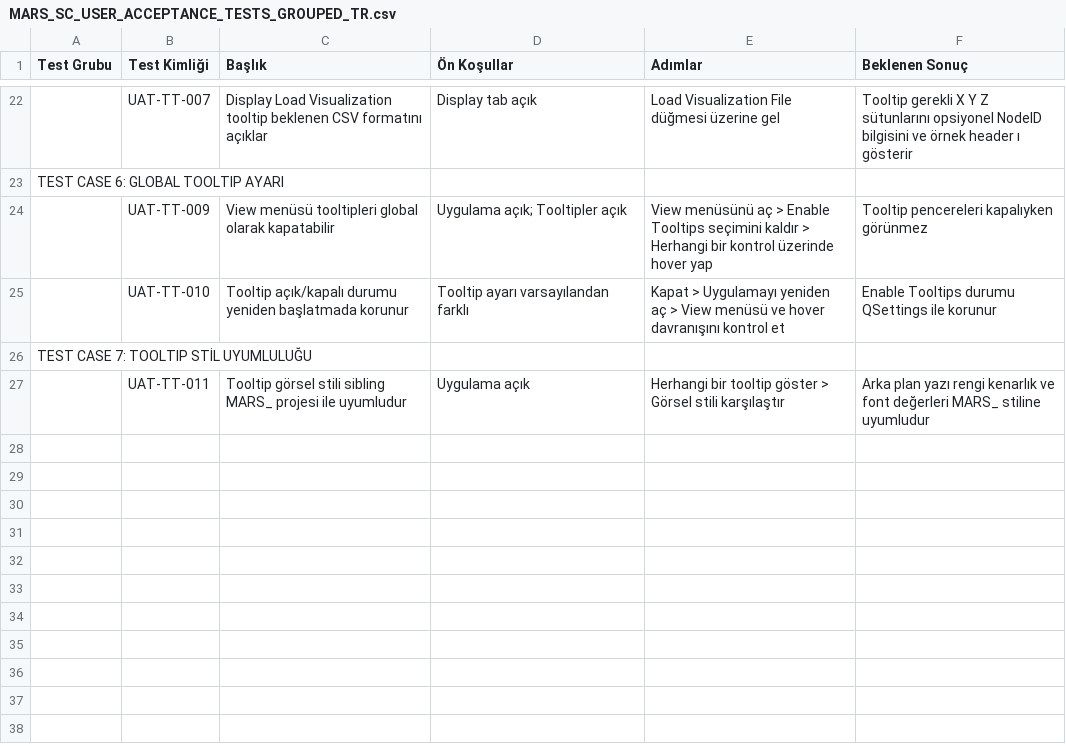
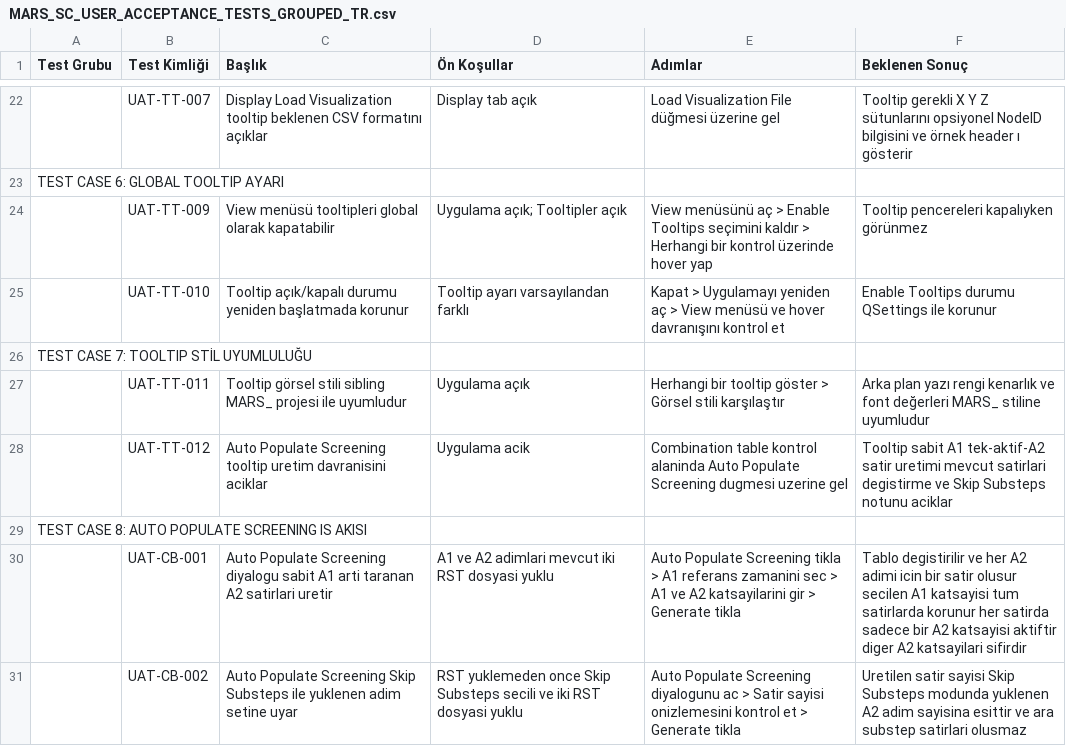
Before and after one commit to emreatay993/MARS-SC, a CSV file: MARS_SC_USER_ACCEPTANCE_TESTS_GROUPED_TR.csv, drawn as a sheet; only a part is shown, gaps mark what is left out; the diff names each change by its address in the sheet, - before the commit and + after, or states it on an @@ line.

```diff
--- a/MARS_SC_USER_ACCEPTANCE_TESTS_GROUPED_TR.csv
+++ b/MARS_SC_USER_ACCEPTANCE_TESTS_GROUPED_TR.csv
+row 28:  | UAT-TT-012 | Auto Populate Screening tooltip uretim davranisini aciklar | Uygulama acik | Combination table kontrol alaninda Auto Populate Screening dugmesi uzerine gel | Tooltip sabit A1 tek-aktif-A2 satir uretimi mevcut satirlari degistirme ve Skip Substeps notunu aciklar
+row 29: TEST CASE 8: AUTO POPULATE SCREENING IS AKISI
+row 30:  | UAT-CB-001 | Auto Populate Screening diyalogu sabit A1 arti taranan A2 satirlari uretir | A1 ve A2 adimlari mevcut iki RST dosyasi yuklu | Auto Populate Screening tikla > A1 referans zamanini sec > A1 ve A2 katsayilarini gir > Generate tikla | Tablo degistirilir ve her A2 adimi icin bir satir olusur secilen A1 katsayisi tum satirlarda korunur her satirda sadece bir A2 katsayisi aktiftir diger A2 katsayilari sifirdir
+row 31:  | UAT-CB-002 | Auto Populate Screening Skip Substeps ile yuklenen adim setine uyar | RST yuklemeden once Skip Substeps secili ve iki RST dosyasi yuklu | Auto Populate Screening diyalogunu ac > Satir sayisi onizlemesini kontrol et > Generate tikla | Uretilen satir sayisi Skip Substeps modunda yuklenen A2 adim sayisina esittir ve ara substep satirlari olusmaz
```
Also changed, not shown: MARS_SC_UAT_Consolidated_Tests.csv, MARS_SC_UAT_Consolidated_Tests_TR.csv, 4 other files.
